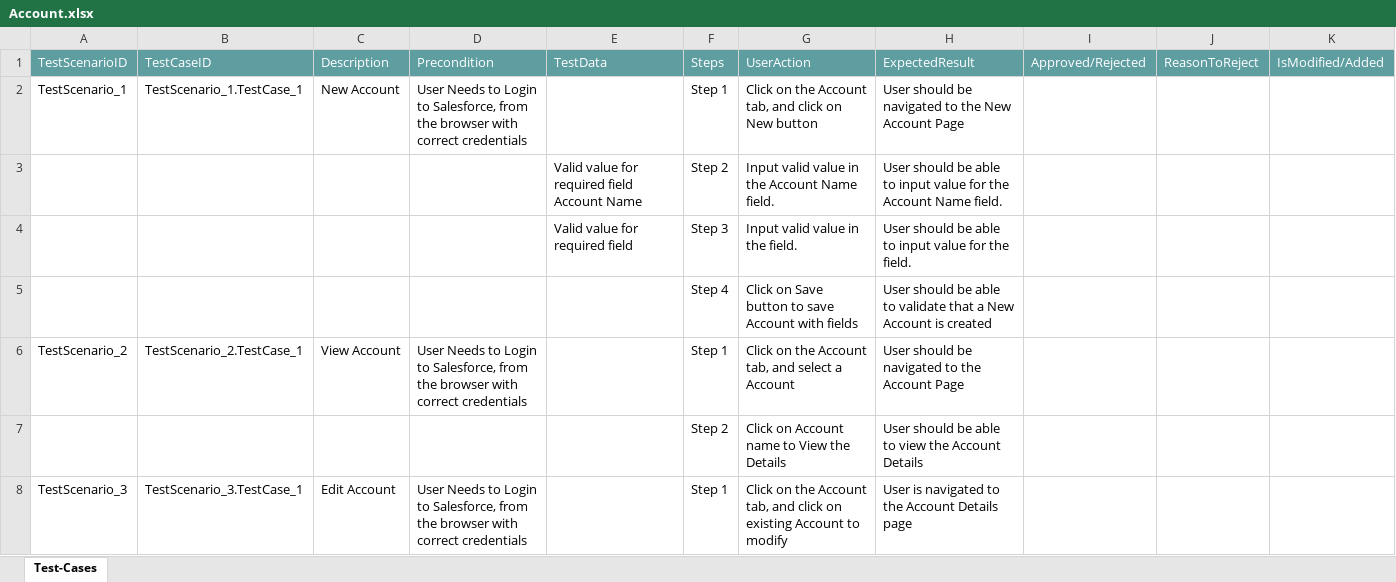
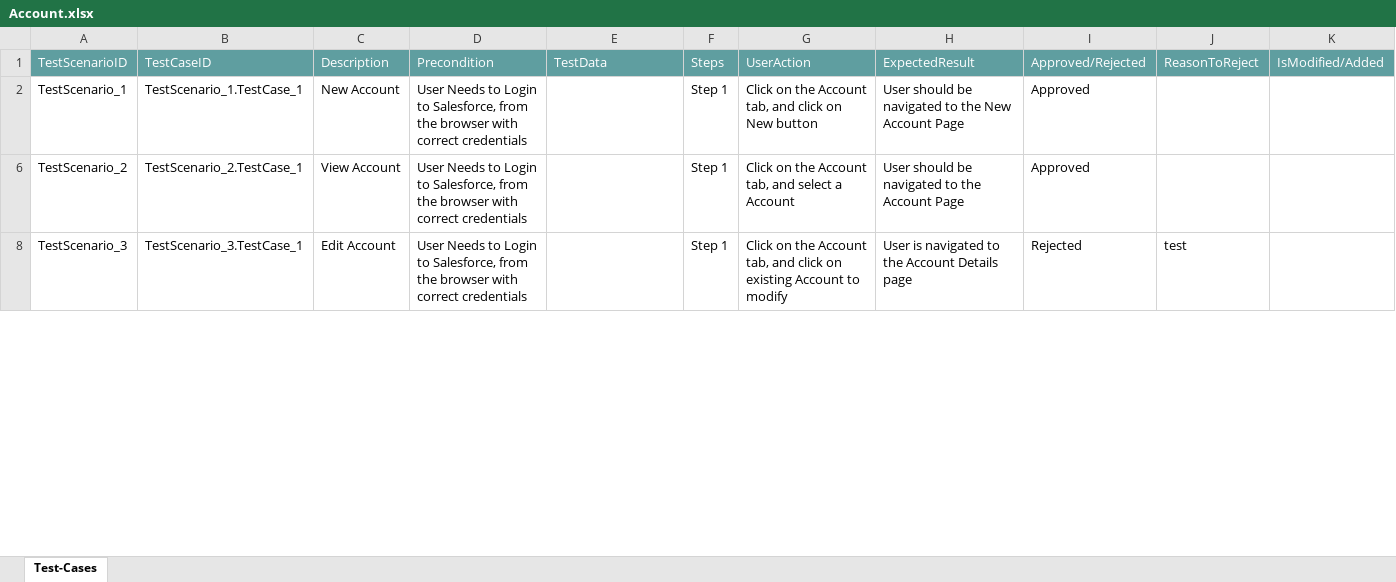
Before and after one commit to ShaikMohamedIrfan/TestingCycle, an Excel workbook: Account.xlsx, sheet Test-Cases, drawn as a sheet; only a part is shown; values as stored, in another font and other column widths than the file's, no borders; table styles not drawn; the diff covers the shown part only; the diff names each change by its address in the sheet, - before the commit and + after, or states it on an @@ line.

Commit message:
Add files via upload

```diff
--- a/Account.xlsx (sheet Test-Cases)
+++ b/Account.xlsx (sheet Test-Cases)
-I2: (empty)
+I2: Approved
@@ row 3 hidden:  |  |  |  | Valid value for required field Account Name | Step 2 | Input valid value in the Account Name field. | User should be able to input value for the Account Name field. @@
@@ row 4 hidden:  |  |  |  | Valid value for required field | Step 3 | Input valid value in the field. | User should be able to input value for the field. @@
@@ row 5 hidden:  |  |  |  |  | Step 4 | Click on Save button to save Account with fields | User should be able to validate that a New Account is created @@
-I6: (empty)
+I6: Approved
@@ row 7 hidden:  |  |  |  |  | Step 2 | Click on Account name to View the Details | User should be able to view the Account Details @@
-I8: (empty)
+I8: Rejected
-J8: (empty)
+J8: test
```
Also changed, not shown: 5 hidden or unhidden rows and 2 edited cells elsewhere in this sheet.
